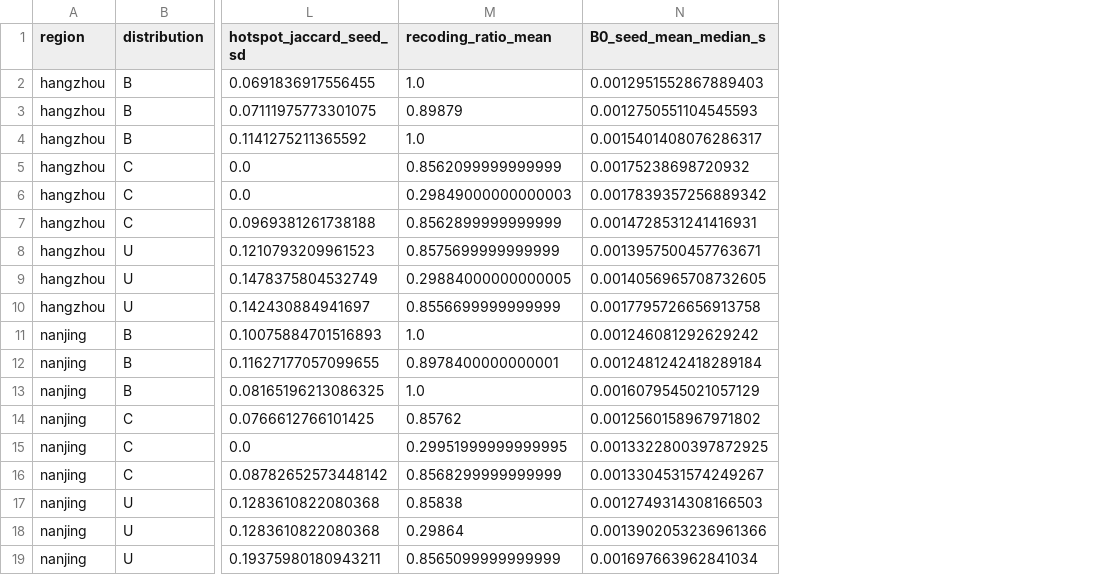
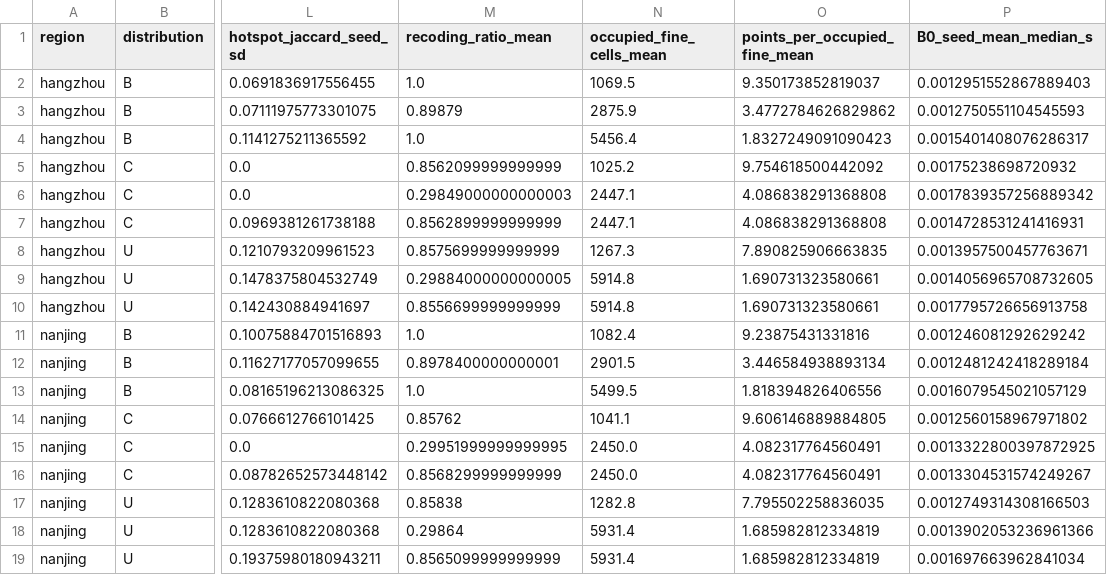
Before and after one commit to Augen-Jik/h3-boundary-aggregation-study, a CSV file: results/derived/independent_summary.csv, drawn as a sheet; only a part is shown, gaps mark what is left out; the diff names each change by its address in the sheet, - before the commit and + after, or states it on an @@ line.

```diff
--- a/results/derived/independent_summary.csv
+++ b/results/derived/independent_summary.csv
+column N (occupied_fine_cells_mean), rows 2-19: 1069.5 | 2875.9 | 5456.4 | 1025.2 | 2447.1 | 2447.1 | 1267.3 | 5914.8 | 5914.8 | 1082.4 | 2901.5 | 5499.5 | 1041.1 | 2450.0 | 2450.0 | 1282.8 | 5931.4 | 5931.4
+column O (points_per_occupied_fine_mean), rows 2-19: 9.350173852819037 | 3.4772784626829862 | 1.8327249091090423 | 9.754618500442092 | 4.086838291368808 | 4.086838291368808 | 7.890825906663835 | 1.690731323580661 | 1.690731323580661 | 9.23875431331816 | 3.446584938893134 | 1.818394826406556 | 9.606146889884805 | 4.082317764560491 | 4.082317764560491 | 7.795502258836035 | 1.685982812334819 | 1.685982812334819
```
Also changed, not shown: results/derived/workload_summary.csv, results/derived_v2/independent_summary.csv, 53 other files.
